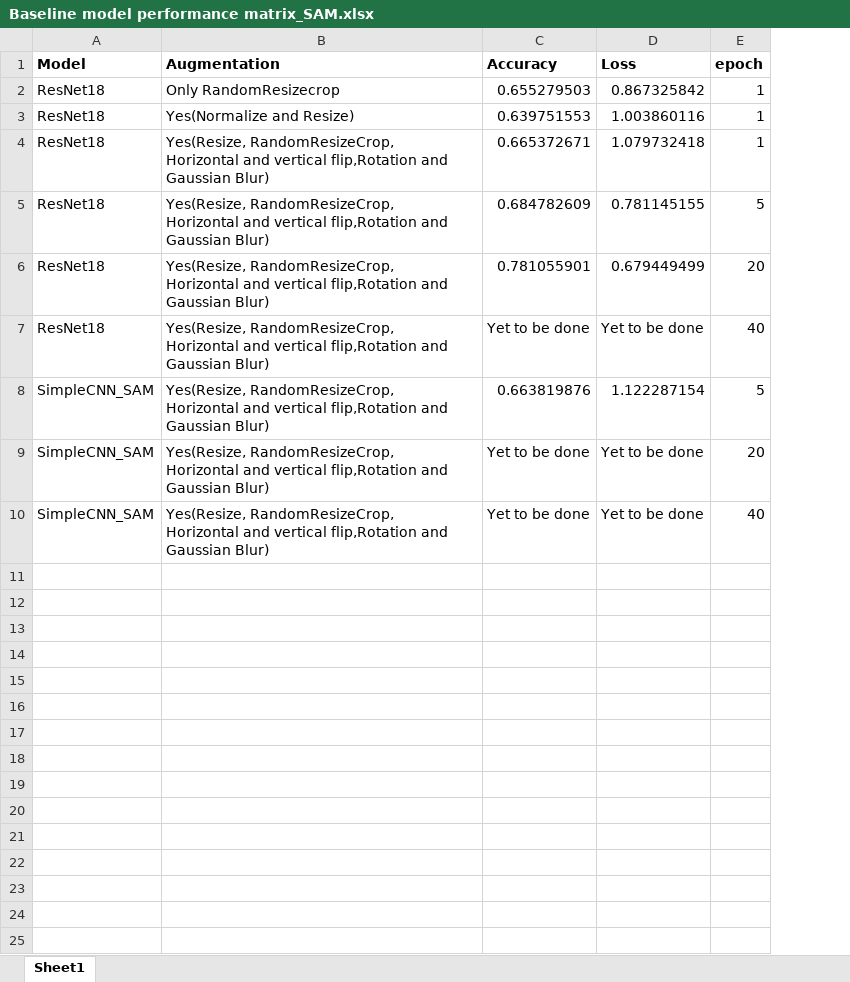
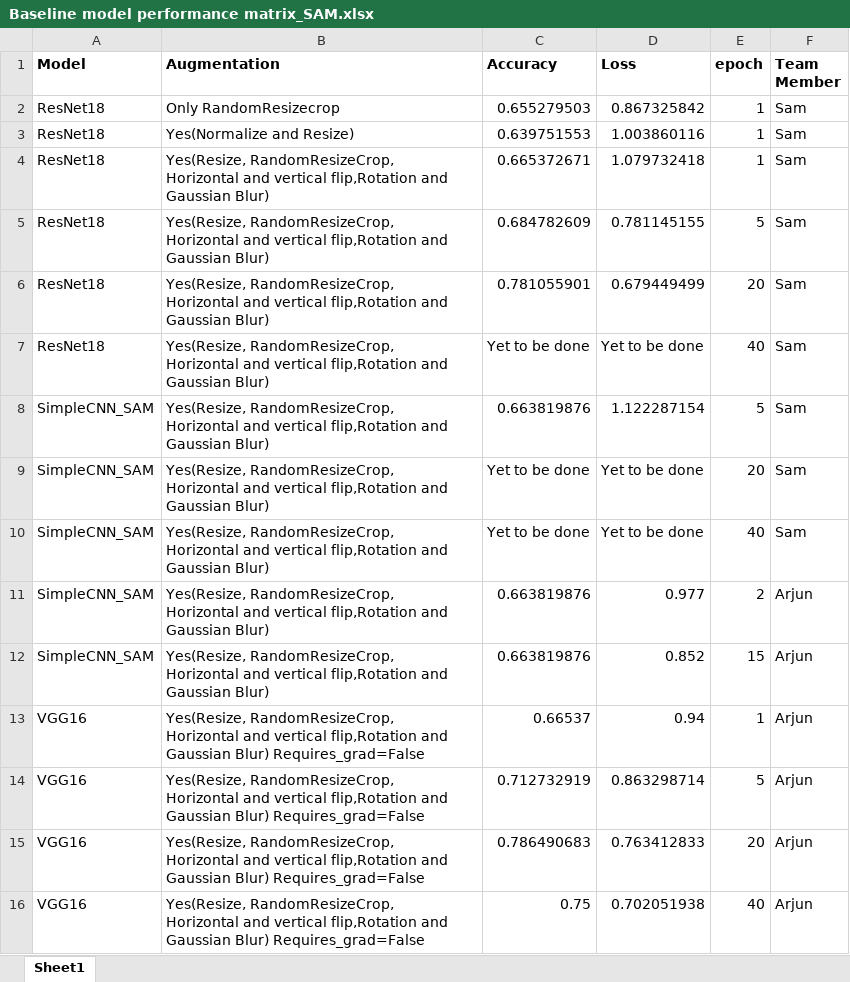
Before and after one commit to soudey123/COVID-19-CHEST-X-RAY-IMAGE-CLASSIFICATION, an Excel workbook: Baseline model performance matrix_SAM.xlsx, sheet Sheet1, drawn as a sheet; values as stored, in another font and other column widths than the file's, no borders; ↵ is a line break in a cell; the diff names each change by its address in the sheet, - before the commit and + after, or states it on an @@ line.

Commit message:
Update Baseline model performance matrix_SAM.xlsx

```diff
--- a/Baseline model performance matrix_SAM.xlsx (sheet Sheet1)
+++ b/Baseline model performance matrix_SAM.xlsx (sheet Sheet1)
+column F (Team Member), rows 2-10: all Sam
+row 11: SimpleCNN_SAM | Yes(Resize, RandomResizeCrop, ↵ Horizontal and vertical flip,Rotation and Gaussian Blur) | 0.663819876 | 0.977 | 2 | Arjun
+row 12: SimpleCNN_SAM | Yes(Resize, RandomResizeCrop, ↵ Horizontal and vertical flip,Rotation and Gaussian Blur) | 0.663819876 | 0.852 | 15 | Arjun
+row 13: VGG16 | Yes(Resize, RandomResizeCrop, ↵ Horizontal and vertical flip,Rotation and Gaussian Blur) Requires_grad=False | 0.66537 | 0.94 | 1 | Arjun
+row 14: VGG16 | Yes(Resize, RandomResizeCrop, ↵ Horizontal and vertical flip,Rotation and Gaussian Blur) Requires_grad=False | 0.712732919 | 0.863298714 | 5 | Arjun
+row 15: VGG16 | Yes(Resize, RandomResizeCrop, ↵ Horizontal and vertical flip,Rotation and Gaussian Blur) Requires_grad=False | 0.786490683 | 0.763412833 | 20 | Arjun
+row 16: VGG16 | Yes(Resize, RandomResizeCrop, ↵ Horizontal and vertical flip,Rotation and Gaussian Blur) Requires_grad=False | 0.75 | 0.702051938 | 40 | Arjun
```
